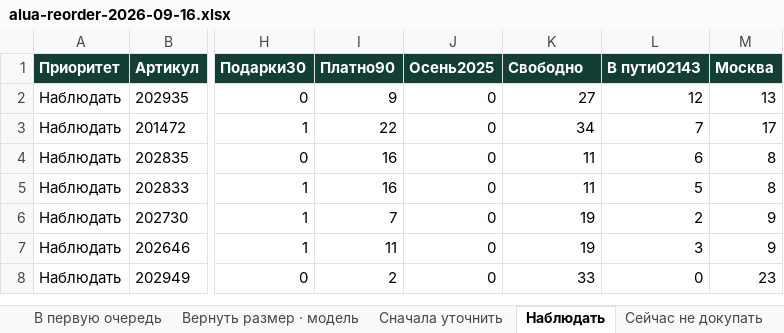
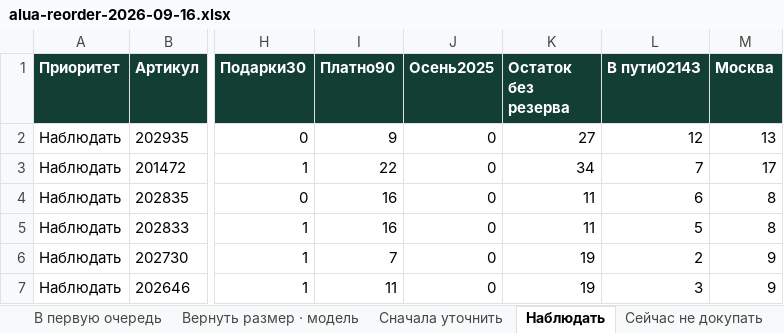
Before and after one commit to yerlannof/sneaker-order, an Excel workbook: alua-reorder-2026-09-16.xlsx, sheet Наблюдать, drawn as a sheet; only a part is shown, gaps mark what is left out; the shorter side is filled out with more unchanged rows; values as stored, in another font and other column widths than the file's, no borders; the diff names each change by its address in the sheet, - before the commit and + after, or states it on an @@ line.

```diff
--- a/alua-reorder-2026-09-16.xlsx (sheet Наблюдать)
+++ b/alua-reorder-2026-09-16.xlsx (sheet Наблюдать)
-K1: Свободно
+K1: Остаток без резерва
```
Also changed, not shown: sheet Размеры и магазины, sheet Сейчас не докупать, sheet Как пользоваться, sheet В первую очередь, sheet Хиты осени 2025, sheet Вернуть размер · модель, 1 more sheet, 1 other file.
